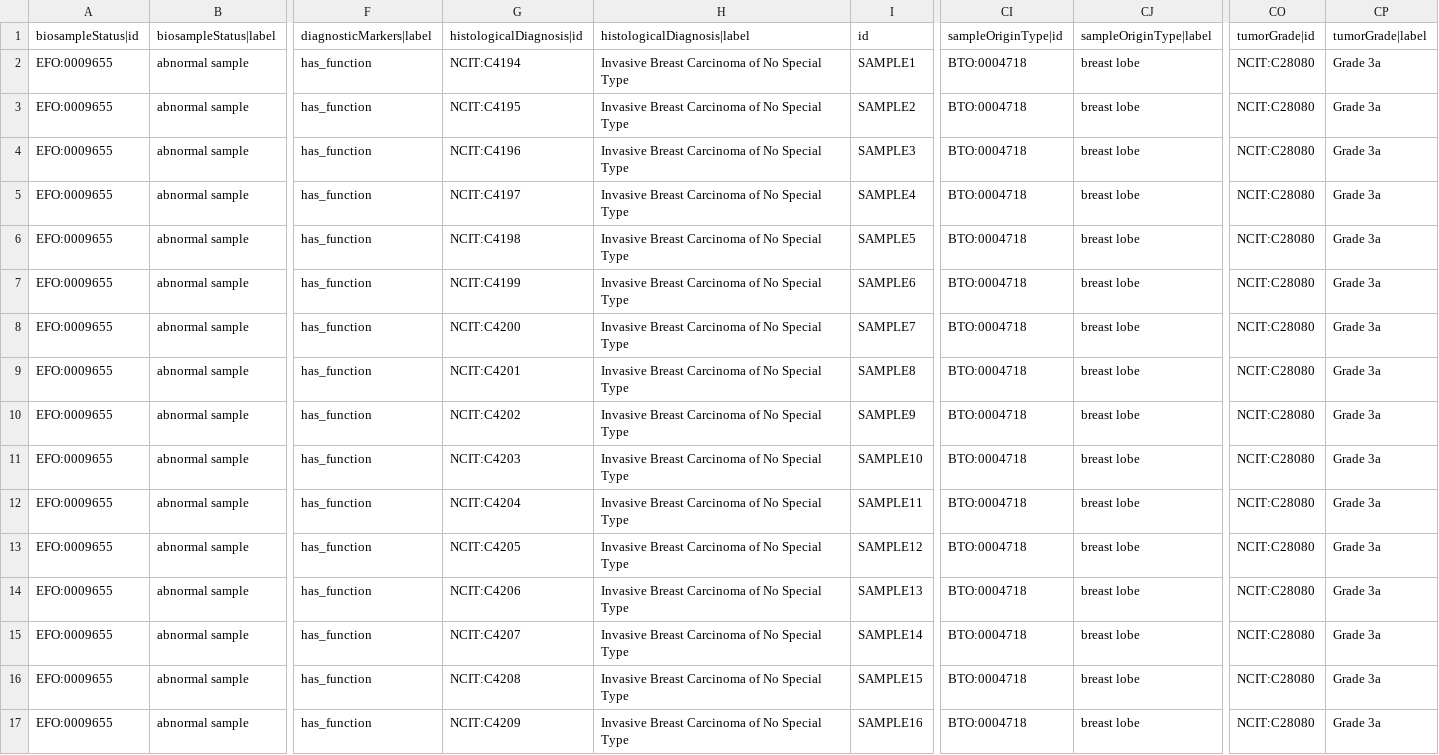
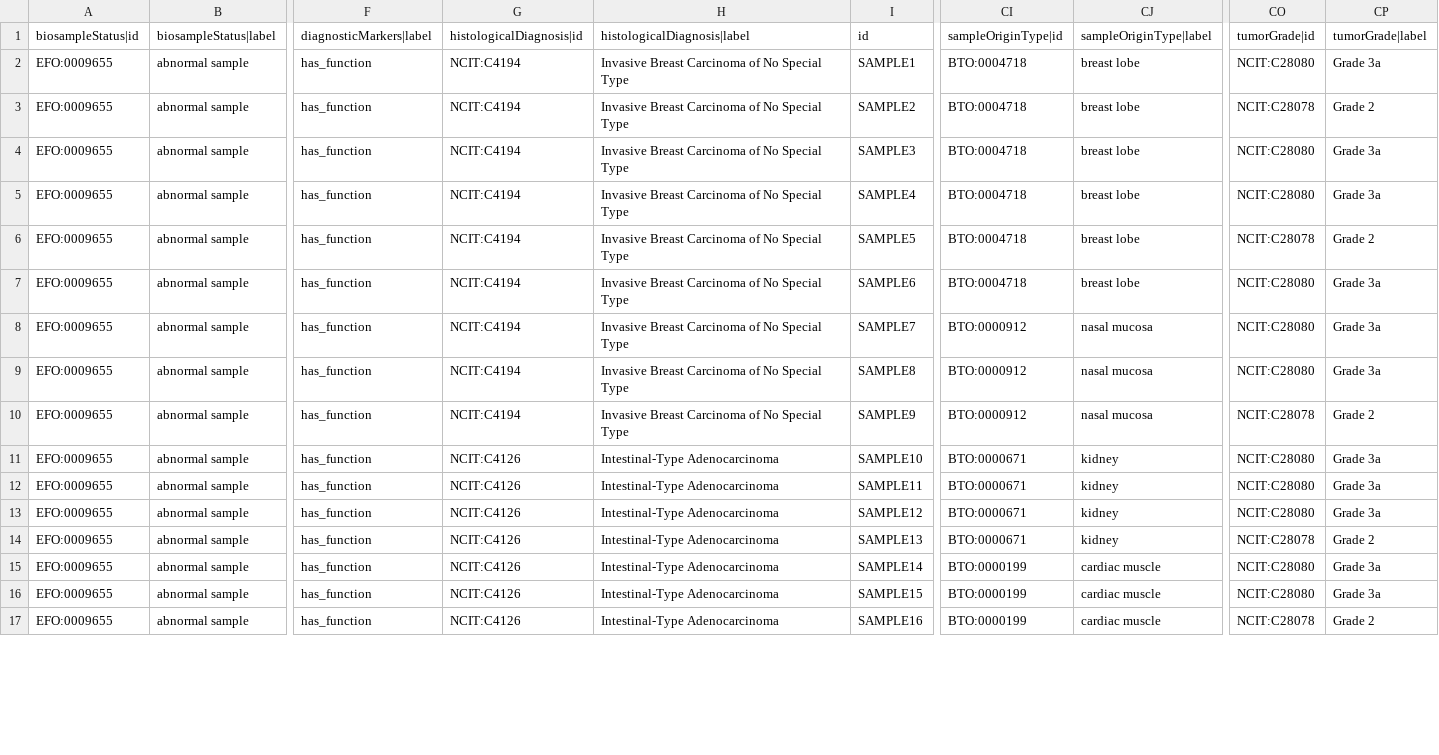
Before and after one commit to EGA-archive/beacon2-ri-tools-v2, a CSV file: csv/examples/all-fields/biosamples.csv, drawn as a sheet; only a part is shown, gaps mark what is left out; the diff covers the shown part only; the diff names each change by its address in the sheet, - before the commit and + after, or states it on an @@ line.

Commit message:
updating all-fields dataset

```diff
--- a/csv/examples/all-fields/biosamples.csv
+++ b/csv/examples/all-fields/biosamples.csv
-G3: NCIT:C4195
+G3: NCIT:C4194
-CO3: NCIT:C28080
+CO3: NCIT:C28078
-CP3: Grade 3a
+CP3: Grade 2
-G4: NCIT:C4196
+G4: NCIT:C4194
-G5: NCIT:C4197
+G5: NCIT:C4194
-G6: NCIT:C4198
+G6: NCIT:C4194
-CO6: NCIT:C28080
+CO6: NCIT:C28078
-CP6: Grade 3a
+CP6: Grade 2
-G7: NCIT:C4199
+G7: NCIT:C4194
-G8: NCIT:C4200
+G8: NCIT:C4194
-CI8:CI10: BTO:0004718
+CI8:CI10: BTO:0000912
-CJ8:CJ10: breast lobe
+CJ8:CJ10: nasal mucosa
-G9: NCIT:C4201
+G9: NCIT:C4194
-G10: NCIT:C4202
+G10: NCIT:C4194
-CO10: NCIT:C28080
+CO10: NCIT:C28078
-CP10: Grade 3a
+CP10: Grade 2
-G11: NCIT:C4203
+G11: NCIT:C4126
-H11:H17: Invasive Breast Carcinoma of No Special Type
+H11:H17: Intestinal-Type Adenocarcinoma
-CI11:CI14: BTO:0004718
+CI11:CI14: BTO:0000671
-CJ11:CJ14: breast lobe
+CJ11:CJ14: kidney
-G12: NCIT:C4204
+G12: NCIT:C4126
-G13: NCIT:C4205
+G13: NCIT:C4126
-G14: NCIT:C4206
+G14: NCIT:C4126
-CO14: NCIT:C28080
+CO14: NCIT:C28078
-CP14: Grade 3a
+CP14: Grade 2
-G15: NCIT:C4207
+G15: NCIT:C4126
-CI15:CI17: BTO:0004718
+CI15:CI17: BTO:0000199
-CJ15:CJ17: breast lobe
+CJ15:CJ17: cardiac muscle
-G16: NCIT:C4208
+G16: NCIT:C4126
-G17: NCIT:C4209
+G17: NCIT:C4126
-CO17: NCIT:C28080
+CO17: NCIT:C28078
-CP17: Grade 3a
+CP17: Grade 2
```
Also changed, not shown: 18 edited cells elsewhere in this file, csv/examples/all-fields/cohorts.csv, csv/examples/all-fields/datasets.csv, 10 other files.
